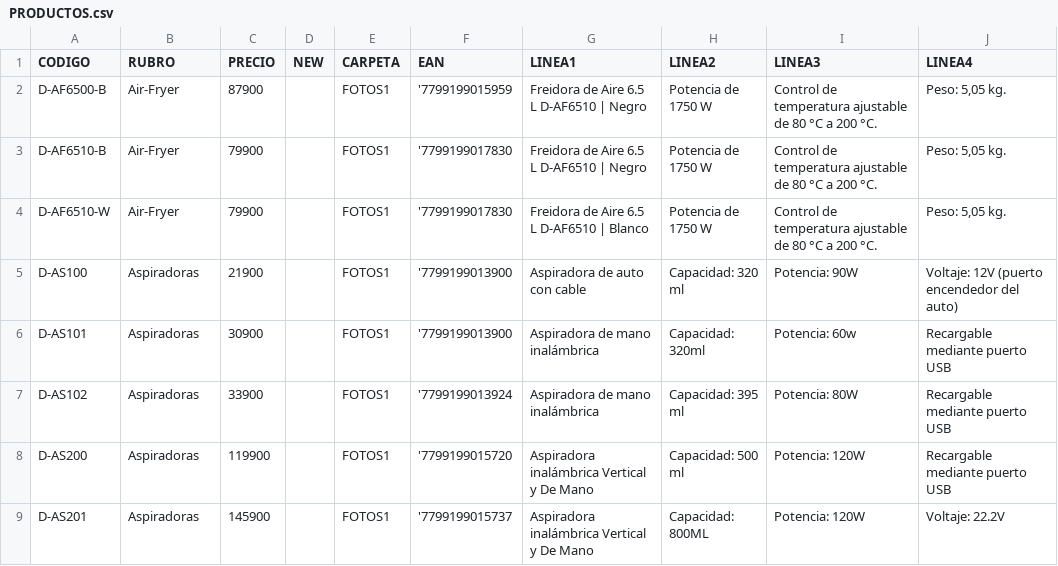
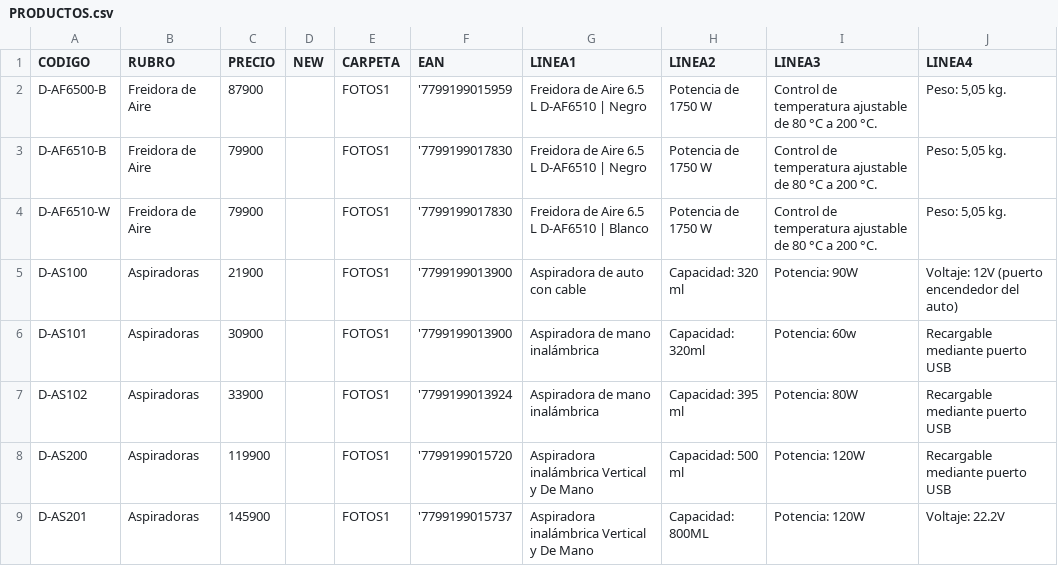
Before and after one commit to DaihatsuHub/CATALOGO-GENERAL, a CSV file: PRODUCTOS.csv, drawn as a sheet; only a part is shown.

Commit message:
Add files via upload

```diff
--- a/PRODUCTOS.csv
+++ b/PRODUCTOS.csv
@@ -1,5 +1,5 @@
 CODIGO;RUBRO;PRECIO;NEW;CARPETA;EAN;LINEA1;LINEA2;LINEA3;LINEA4
-D-AF6500-B;Air-Fryer;87900;;FOTOS1;'7799199015959;Freidora de Aire 6.5 L D-AF6510 | Negro;Potencia de 1750 W ;Control de temperatura ajustable de 80 °C a 200 °C.;Peso: 5,05 kg.
-D-AF6510-B;Air-Fryer;79900;;FOTOS1;'7799199017830;Freidora de Aire 6.5 L D-AF6510 | Negro;Potencia de 1750 W ;Control de temperatura ajustable de 80 °C a 200 °C.;Peso: 5,05 kg.
-D-AF6510-W;Air-Fryer;79900;;FOTOS1;'7799199017830;Freidora de Aire 6.5 L D-AF6510 | Blanco;Potencia de 1750 W ;Control de temperatura ajustable de 80 °C a 200 °C.;Peso: 5,05 kg.
+D-AF6500-B;Freidora de Aire;87900;;FOTOS1;'7799199015959;Freidora de Aire 6.5 L D-AF6510 | Negro;Potencia de 1750 W ;Control de temperatura ajustable de 80 °C a 200 °C.;Peso: 5,05 kg.
+D-AF6510-B;Freidora de Aire;79900;;FOTOS1;'7799199017830;Freidora de Aire 6.5 L D-AF6510 | Negro;Potencia de 1750 W ;Control de temperatura ajustable de 80 °C a 200 °C.;Peso: 5,05 kg.
+D-AF6510-W;Freidora de Aire;79900;;FOTOS1;'7799199017830;Freidora de Aire 6.5 L D-AF6510 | Blanco;Potencia de 1750 W ;Control de temperatura ajustable de 80 °C a 200 °C.;Peso: 5,05 kg.
 D-AS100;Aspiradoras;21900;;FOTOS1;'7799199013900;Aspiradora de auto con cable;Capacidad: 320 ml;Potencia: 90W;Voltaje: 12V (puerto encendedor del auto)
```
